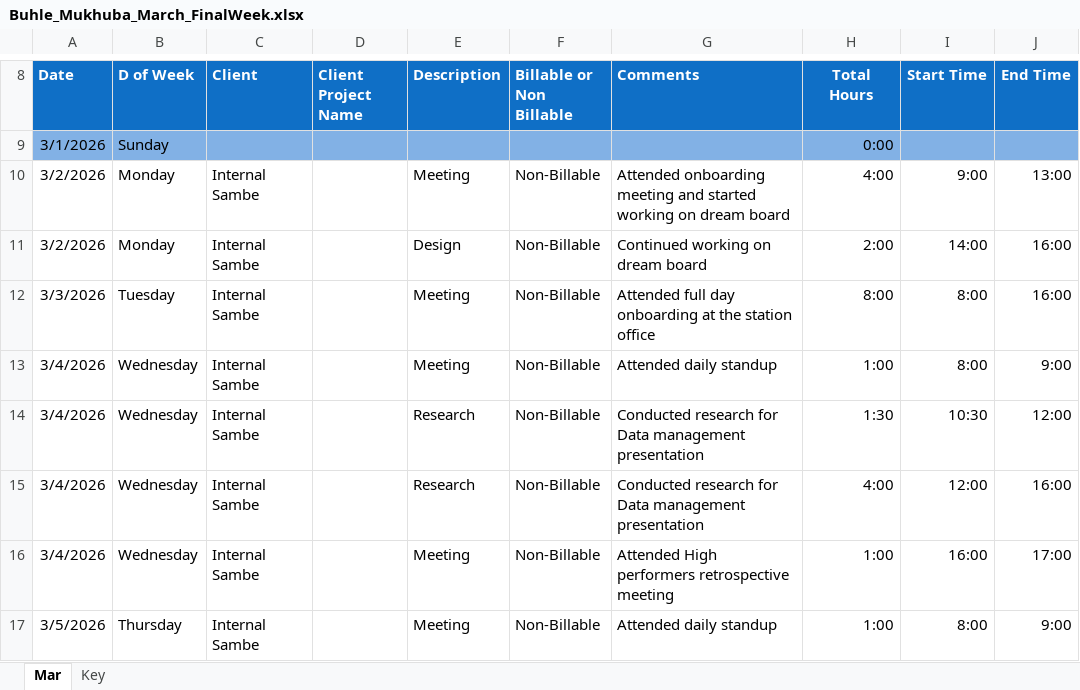
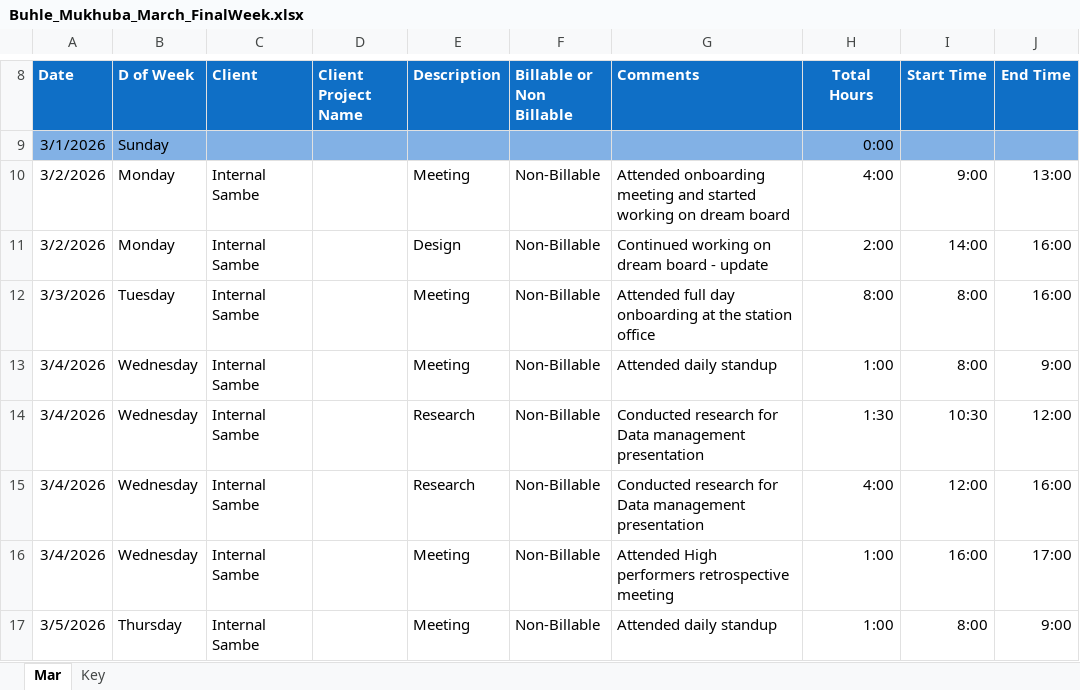
Before and after one commit to sc-grads/sc_TeolanGovender_2026, an Excel workbook: SSIS-Project/Timesheets/Buhle/Buhle_Mukhuba_March_FinalWeek.xlsx, sheet Mar, drawn as a sheet; only a part is shown, gaps mark what is left out; values as stored, in another font and other column widths than the file's, no borders; charts and pictures and conditional formats not drawn; the diff names each change by its address in the sheet, - before the commit and + after, or states it on an @@ line.

```diff
--- a/SSIS-Project/Timesheets/Buhle/Buhle_Mukhuba_March_FinalWeek.xlsx (sheet Mar)
+++ b/SSIS-Project/Timesheets/Buhle/Buhle_Mukhuba_March_FinalWeek.xlsx (sheet Mar)
-G11 (Comments): Continued working on dream board
+G11 (Comments): Continued working on dream board - update
```
Also changed, not shown: 3 other files.
